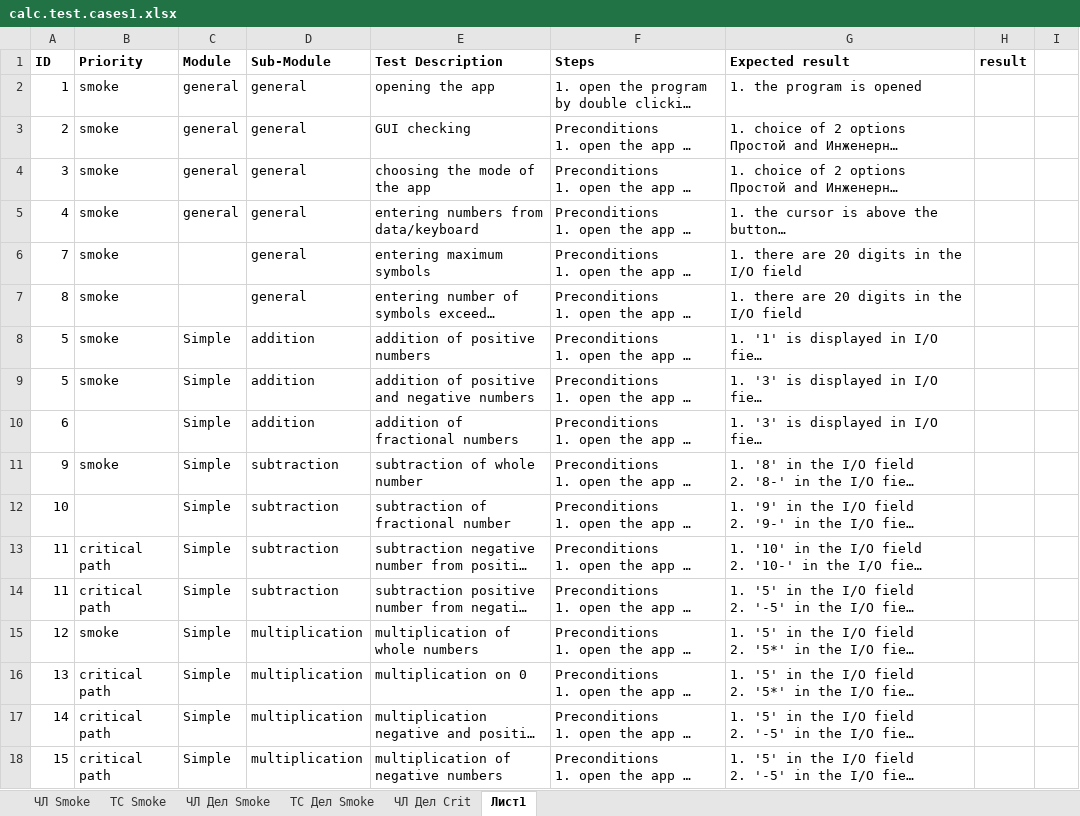
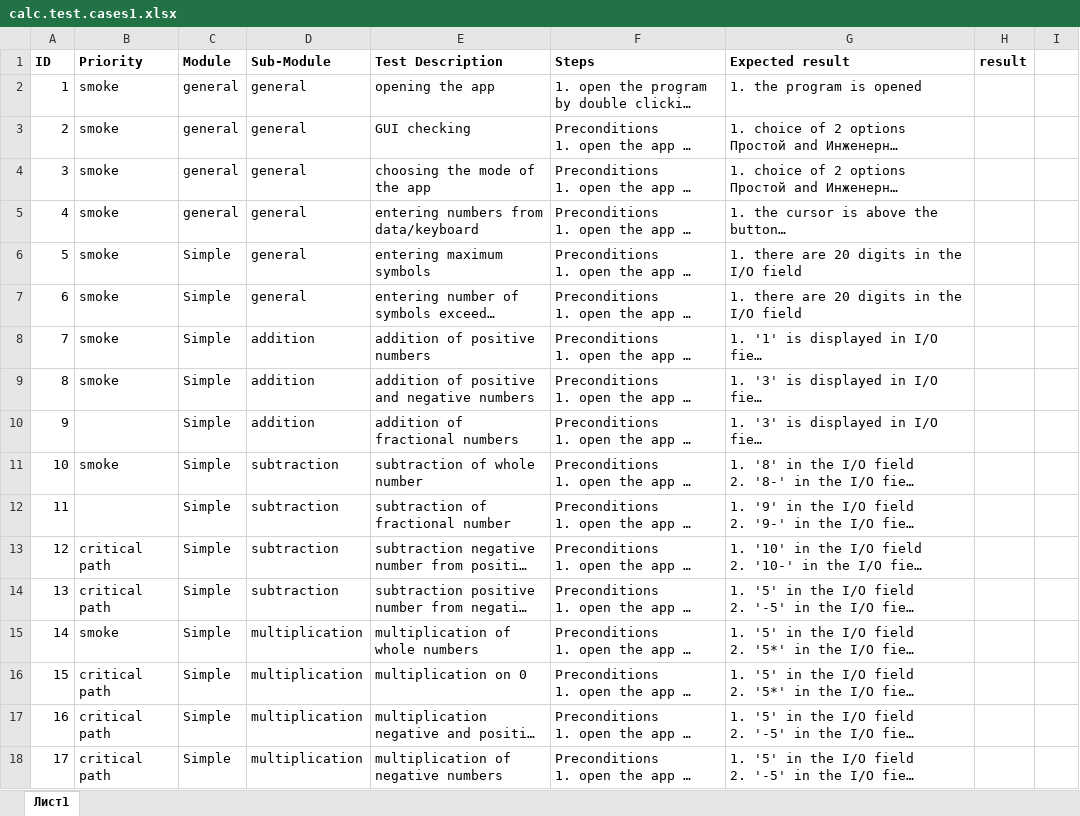
Before and after one commit to volha-b/documets, an Excel workbook: calc.test.cases1.xlsx, sheet Лист1, drawn as a sheet; only a part is shown; long unchanged cells end in …; values as stored, in another font and other column widths than the file's, no borders; the diff covers the shown part only; the diff names each change by its address in the sheet, - before the commit and + after, or states it on an @@ line.

```diff
--- a/calc.test.cases1.xlsx (sheet Лист1)
+++ b/calc.test.cases1.xlsx (sheet Лист1)
-sheet tab: ЧЛ Smoke
-sheet tab: ТС Smoke
-sheet tab: ЧЛ Дел Smoke
-sheet tab: ТС Дел Smoke
-sheet tab: ЧЛ Дел Сrit
-A6 (ID): 7
+A6 (ID): 5
-C6:C7 (Module): (empty)
+C6:C7 (Module): Simple
-A7 (ID): 8
+A7 (ID): 6
-A8 (ID): 5
+A8 (ID): 7
-A9 (ID): 5
+A9 (ID): 8
-A10 (ID): 6
+A10 (ID): 9
-A11 (ID): 9
+A11 (ID): 10
-A12 (ID): 10
+A12 (ID): 11
-A13 (ID): 11
+A13 (ID): 12
-A14 (ID): 11
+A14 (ID): 13
-A15 (ID): 12
+A15 (ID): 14
-A16 (ID): 13
+A16 (ID): 15
-A17 (ID): 14
+A17 (ID): 16
-A18 (ID): 15
+A18 (ID): 17
```
Also changed, not shown: 1 removed row, 39 edited cells and cell formats elsewhere in this sheet, hidden cells, bug.report.xlsx.
